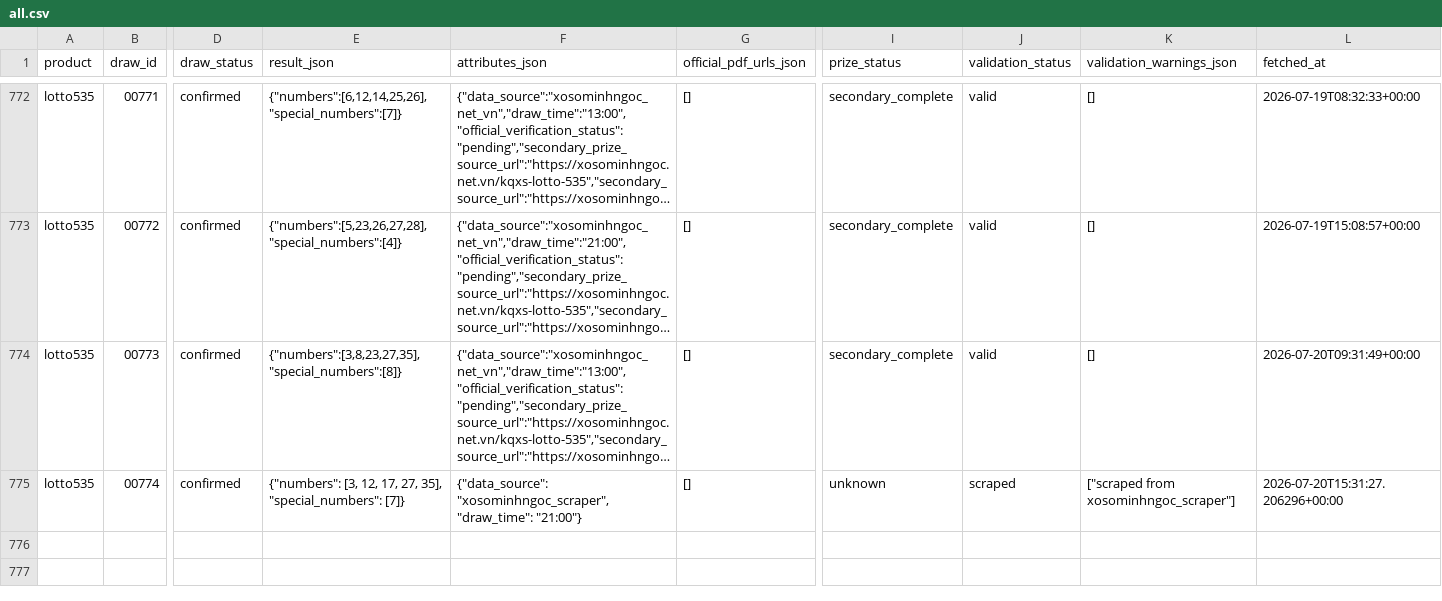
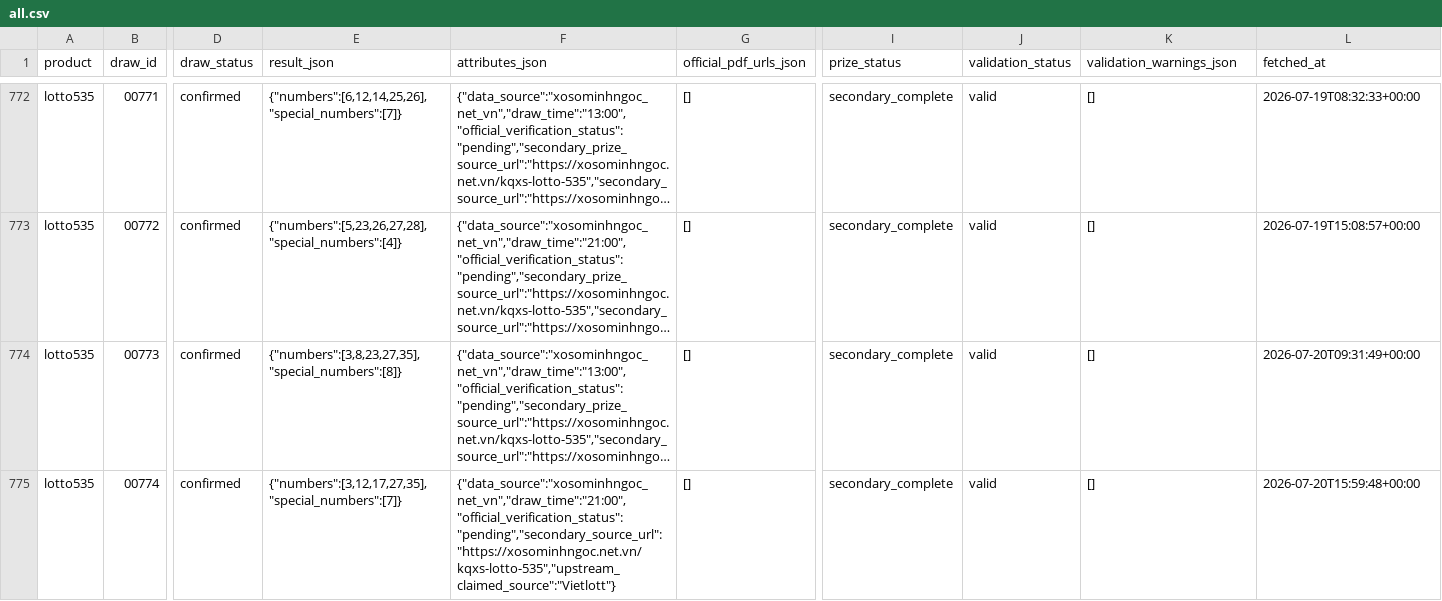
Before and after one commit to thuantn005/v5, a CSV file: data/all.csv, drawn as a sheet; only a part is shown, gaps mark what is left out; long unchanged cells end in …; the diff names each change by its address in the sheet, - before the commit and + after, or states it on an @@ line.

```diff
--- a/data/all.csv
+++ b/data/all.csv
-E775 (result_json): {"numbers": [3, 12, 17, 27, 35], "special_numbers": [7]}
+E775 (result_json): {"numbers":[3,12,17,27,35],"special_numbers":[7]}
-F775 (attributes_json): {"data_source": "xosominhngoc_scraper", "draw_time": "21:00"}
+F775 (attributes_json): {"data_source":"xosominhngoc_net_vn","draw_time":"21:00","official_verification_status":"pending","secondary_source_url":"https://xosominhngoc.net.vn/kqxs-lotto-535","upstream_claimed_source":"Vietlott"}
-I775 (prize_status): unknown
+I775 (prize_status): secondary_complete
-J775 (validation_status): scraped
+J775 (validation_status): valid
-K775 (validation_warnings_json): ["scraped from xosominhngoc_scraper"]
+K775 (validation_warnings_json): []
-L775 (fetched_at): 2026-07-20T15:31:27.206296+00:00
+L775 (fetched_at): 2026-07-20T15:59:48+00:00
```
Also changed, not shown: 3 other files.
